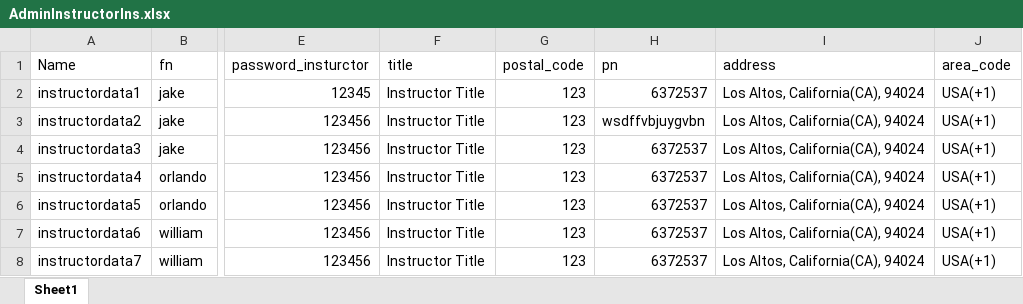
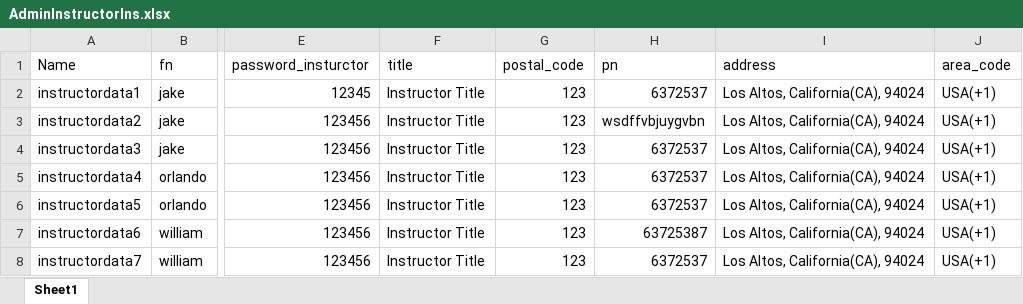
Before and after one commit to RCHD3388/SoftwareTesting, an Excel workbook: configuration/AdminInstructorIns.xlsx, sheet Sheet1, drawn as a sheet; only a part is shown, gaps mark what is left out; values as stored, in another font and other column widths than the file's, no borders; the diff names each change by its address in the sheet, - before the commit and + after, or states it on an @@ line.

```diff
--- a/configuration/AdminInstructorIns.xlsx (sheet Sheet1)
+++ b/configuration/AdminInstructorIns.xlsx (sheet Sheet1)
-H7 (pn): 6372537
+H7 (pn): 63725387
```
Also changed, not shown: 11 other files.
